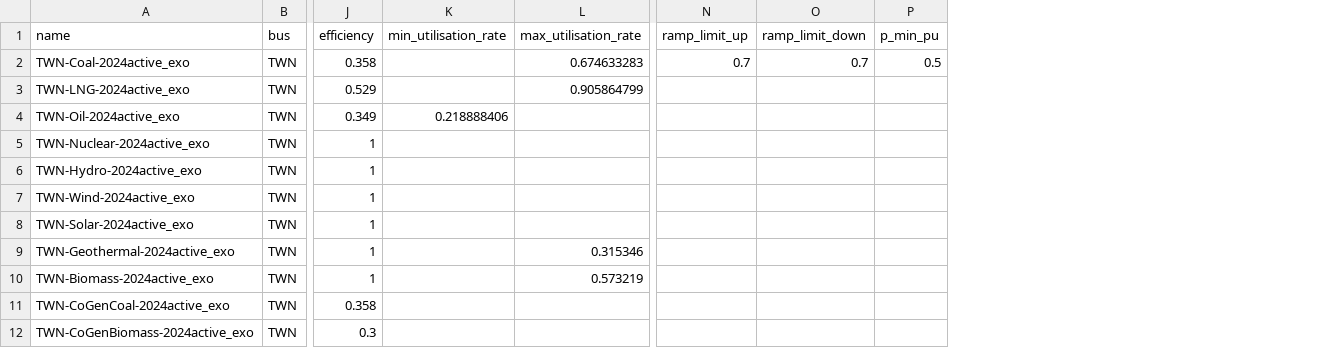
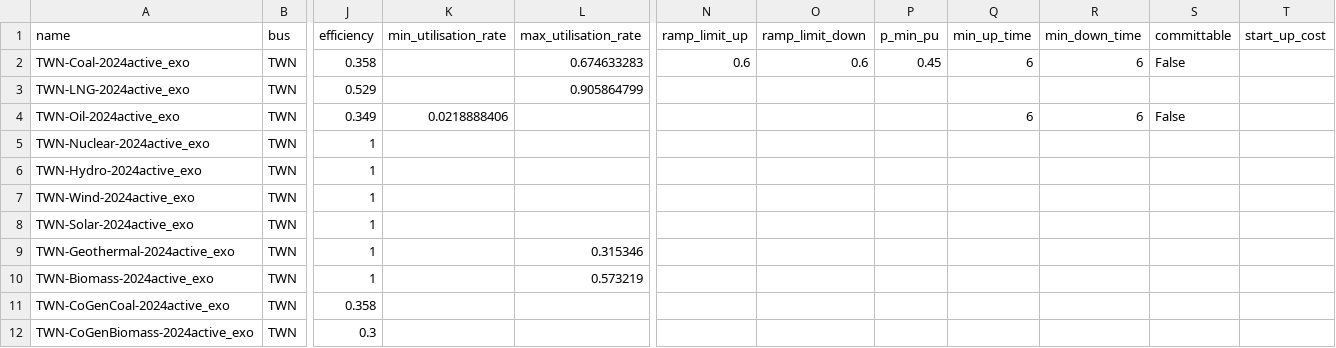
Before and after one commit to transition-zero/tza-pypsa, a CSV file: stock_models/Taiwan/generators.csv, drawn as a sheet; only a part is shown, gaps mark what is left out; the diff names each change by its address in the sheet, - before the commit and + after, or states it on an @@ line.

Commit message:
Updated ramping rates, small fixed to wrangle.py

```diff
--- a/stock_models/Taiwan/generators.csv
+++ b/stock_models/Taiwan/generators.csv
+column Q (min_up_time), rows 2-4: 6 |  | 6
+column R (min_down_time), rows 2-4: 6 |  | 6
+column S (committable), rows 2-4: False |  | False
+column T (start_up_cost), empty
-N2 (ramp_limit_up): 0.7
+N2 (ramp_limit_up): 0.6
-O2 (ramp_limit_down): 0.7
+O2 (ramp_limit_down): 0.6
-P2 (p_min_pu): 0.5
+P2 (p_min_pu): 0.45
-K4 (min_utilisation_rate): 0.218888406
+K4 (min_utilisation_rate): 0.0218888406
```
Also changed, not shown: 1 other file.
